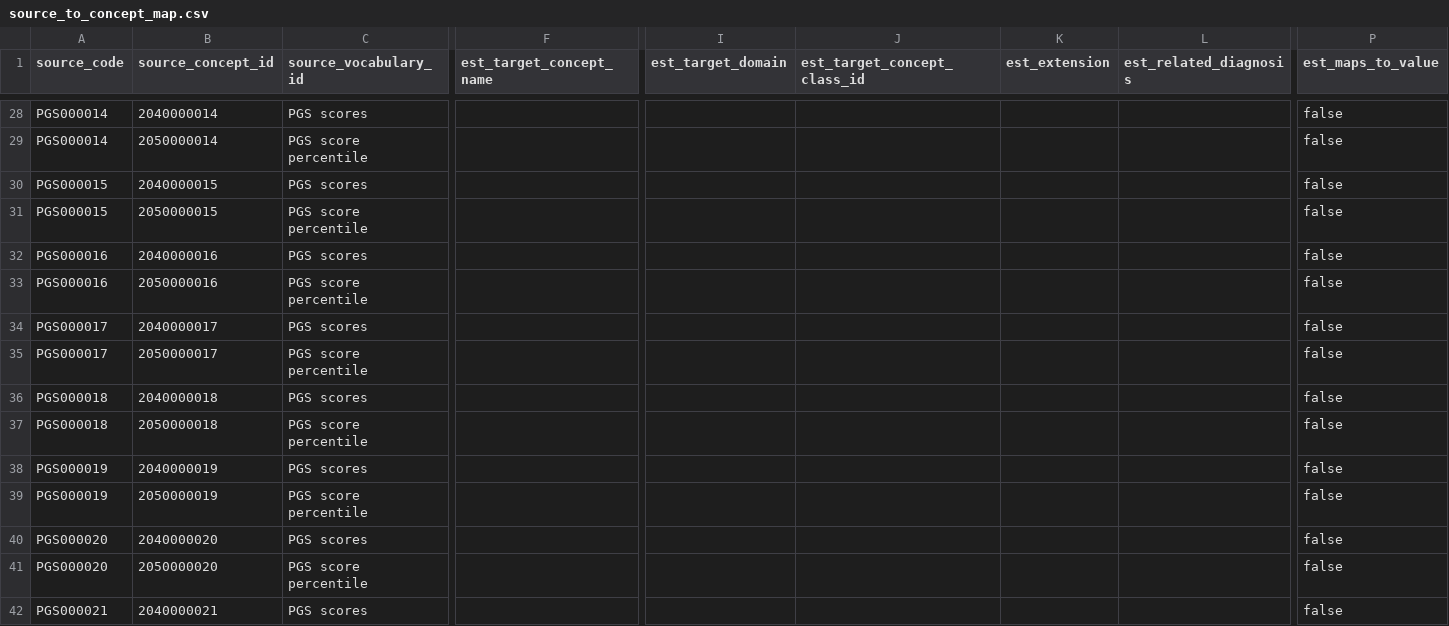
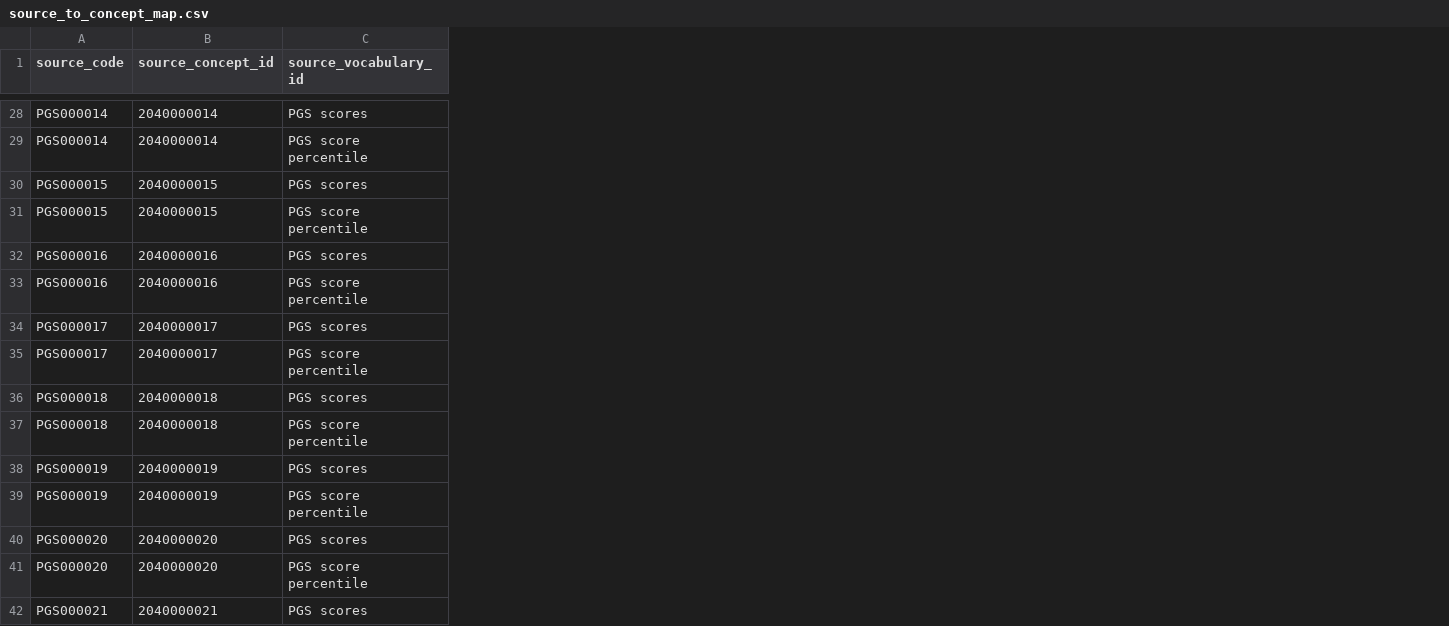
Before and after one commit to HealthInformaticsUT/PGS-to-OMOP, a CSV file: 02_convert_to_omop/source_to_concept_map_example/source_to_concept_map.csv, drawn as a sheet; only a part is shown, gaps mark what is left out; the diff covers the shown part only; the diff names each change by its address in the sheet, - before the commit and + after, or states it on an @@ line.

Commit message:
Updated source_to_concept_map.csv

```diff
--- a/02_convert_to_omop/source_to_concept_map_example/source_to_concept_map.csv
+++ b/02_convert_to_omop/source_to_concept_map_example/source_to_concept_map.csv
-column F (est_target_concept_name), empty
-column I (est_target_domain), empty
-column J (est_target_concept_class_id), empty
-column K (est_extension), empty
-column L (est_related_diagnosis), empty
-column P (est_maps_to_value), rows 28-42: all false
-B29 (source_concept_id): 2050000014
+B29 (source_concept_id): 2040000014
-B31 (source_concept_id): 2050000015
+B31 (source_concept_id): 2040000015
-B33 (source_concept_id): 2050000016
+B33 (source_concept_id): 2040000016
-B35 (source_concept_id): 2050000017
+B35 (source_concept_id): 2040000017
-B37 (source_concept_id): 2050000018
+B37 (source_concept_id): 2040000018
-B39 (source_concept_id): 2050000019
+B39 (source_concept_id): 2040000019
-B41 (source_concept_id): 2050000020
+B41 (source_concept_id): 2040000020
```
Also changed, not shown: 43 edited cells elsewhere in this file.
